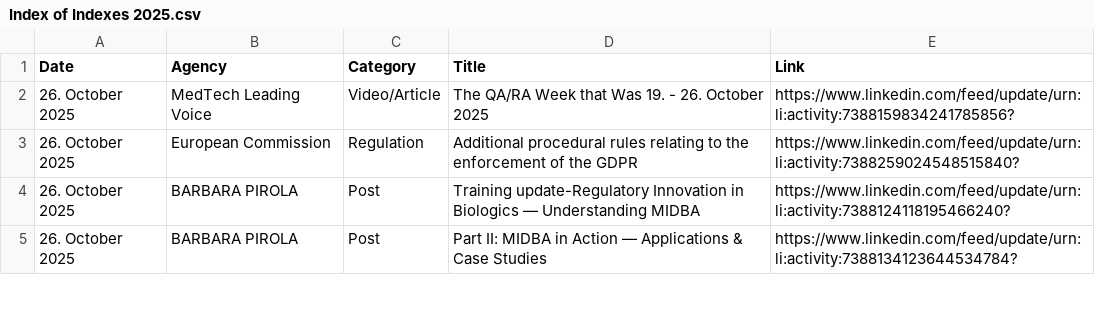
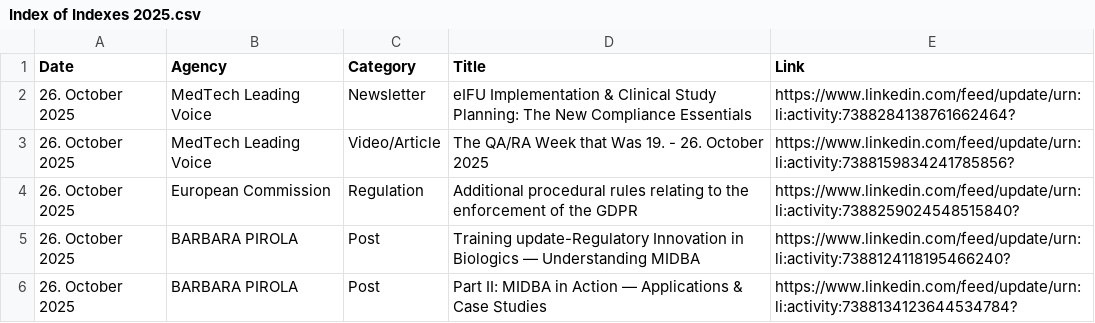
Before and after one commit to MartinCKing/Index-of-Indexes, a CSV file: Index of Indexes 2025.csv, drawn as a sheet; only a part is shown; the diff names each change by its address in the sheet, - before the commit and + after, or states it on an @@ line.

Commit message:
Update Index of Indexes 2025.csv

```diff
--- a/Index of Indexes 2025.csv
+++ b/Index of Indexes 2025.csv
+row 2: 26. October 2025 | MedTech Leading Voice | Newsletter | eIFU Implementation & Clinical Study Planning: The New Compliance Essentials | https://www.linkedin.com/feed/update/urn:li:activity:7388284138761662464?
```
